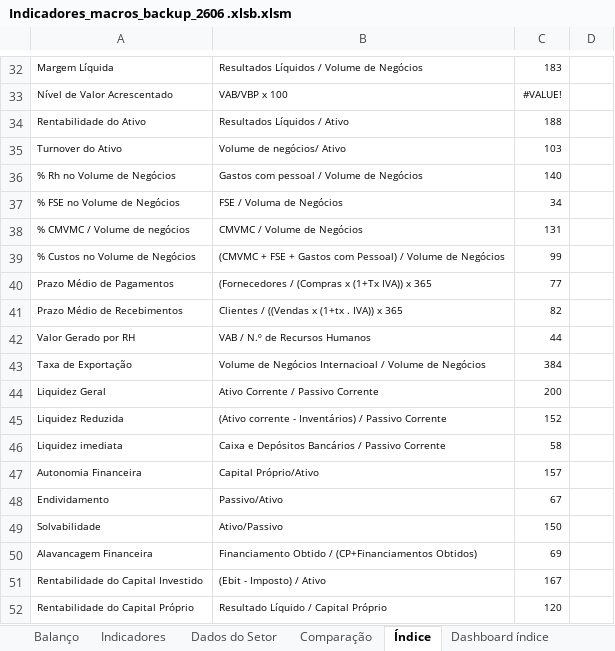
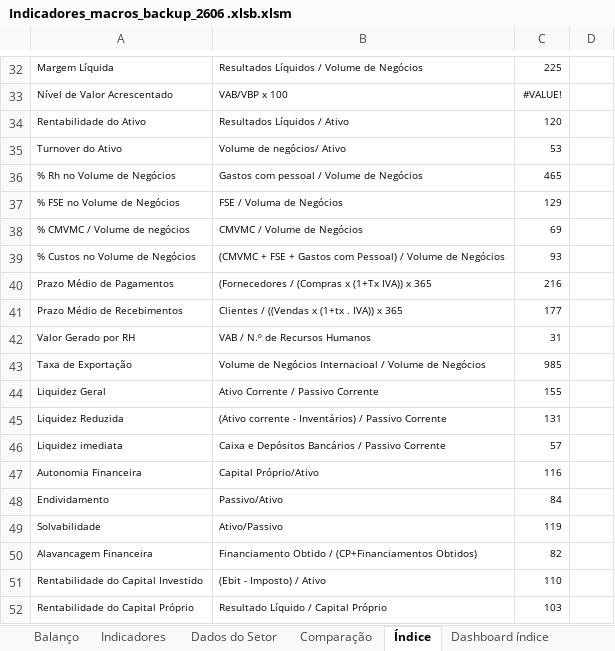
Before and after one commit to Rodrigosp20/dashboard-tool, an Excel workbook: Indicadores_macros_backup_2606 .xlsb.xlsm, sheet Índice, drawn as a sheet; only a part is shown, gaps mark what is left out; values as stored, in another font and other column widths than the file's, no borders; the diff covers the shown part only; the diff names each change by its address in the sheet, - before the commit and + after, or states it on an @@ line.

```diff
--- a/Indicadores_macros_backup_2606 .xlsb.xlsm (sheet Índice)
+++ b/Indicadores_macros_backup_2606 .xlsb.xlsm (sheet Índice)
-C32: 183
+C32: 225
-C34: 188
+C34: 120
-C35: 103
+C35: 53
-C36: 140
+C36: 465
-C37: 34
+C37: 129
-C38: 131
+C38: 69
-C39: 99
+C39: 93
-C40: 77
+C40: 216
-C41: 82
+C41: 177
-C42: 44
+C42: 31
-C43: 384
+C43: 985
-C44: 200
+C44: 155
-C45: 152
+C45: 131
-C46: 58
+C46: 57
-C47: 157
+C47: 116
-C48: 67
+C48: 84
-C49: 150
+C49: 119
-C50: 69
+C50: 82
-C51: 167
+C51: 110
-C52: 120
+C52: 103
```
Also changed, not shown: 24 edited cells elsewhere in this sheet, sheet Rúbricas BP Todas as dimensões, sheet Rúbricas BP Dimensão aplicável, sheet Backend dashboard rentabilidade, sheet Comparação, sheet Dados do Setor, sheet Operacionais, 5 more sheets, other sheet tabs, formulas that keep their value, charts or pictures, 15 other files.
